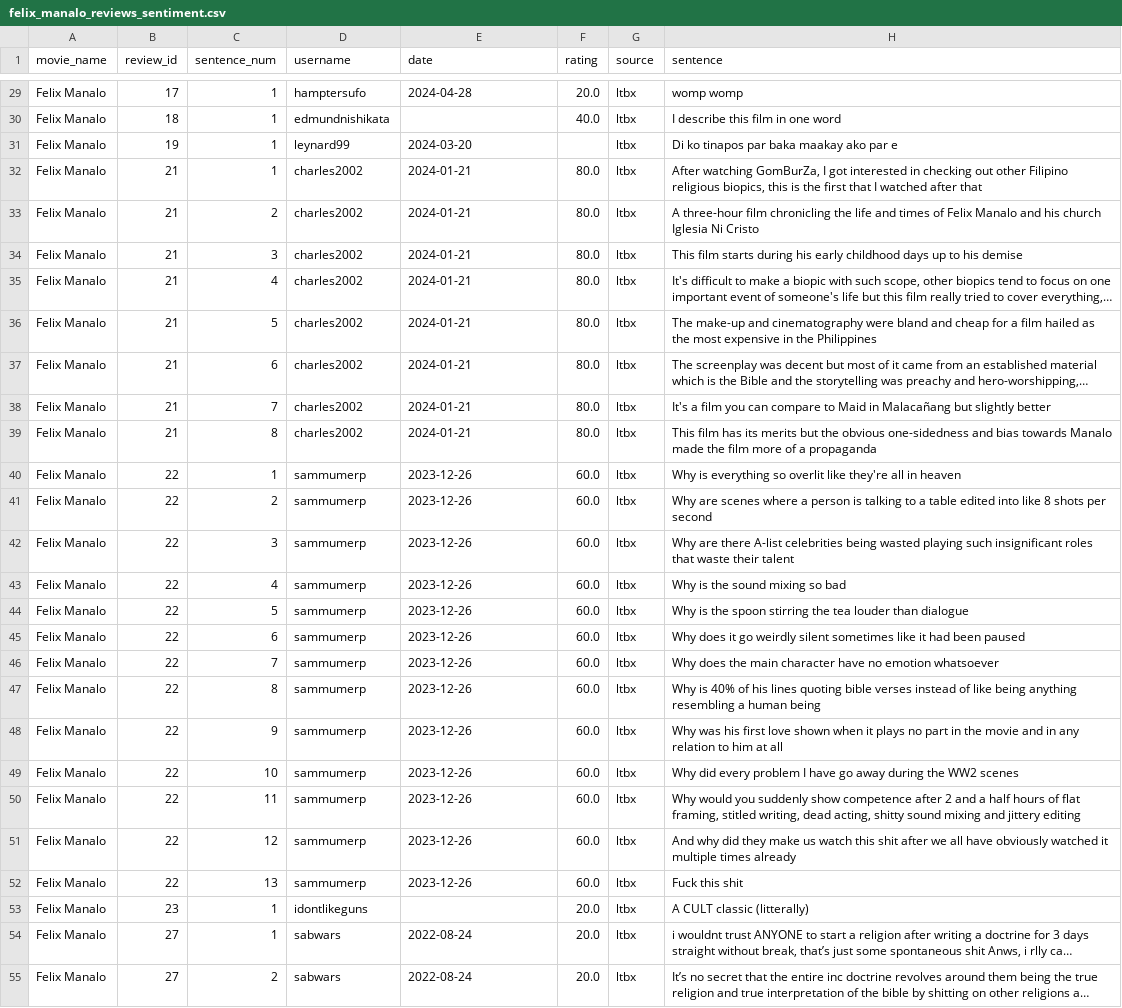
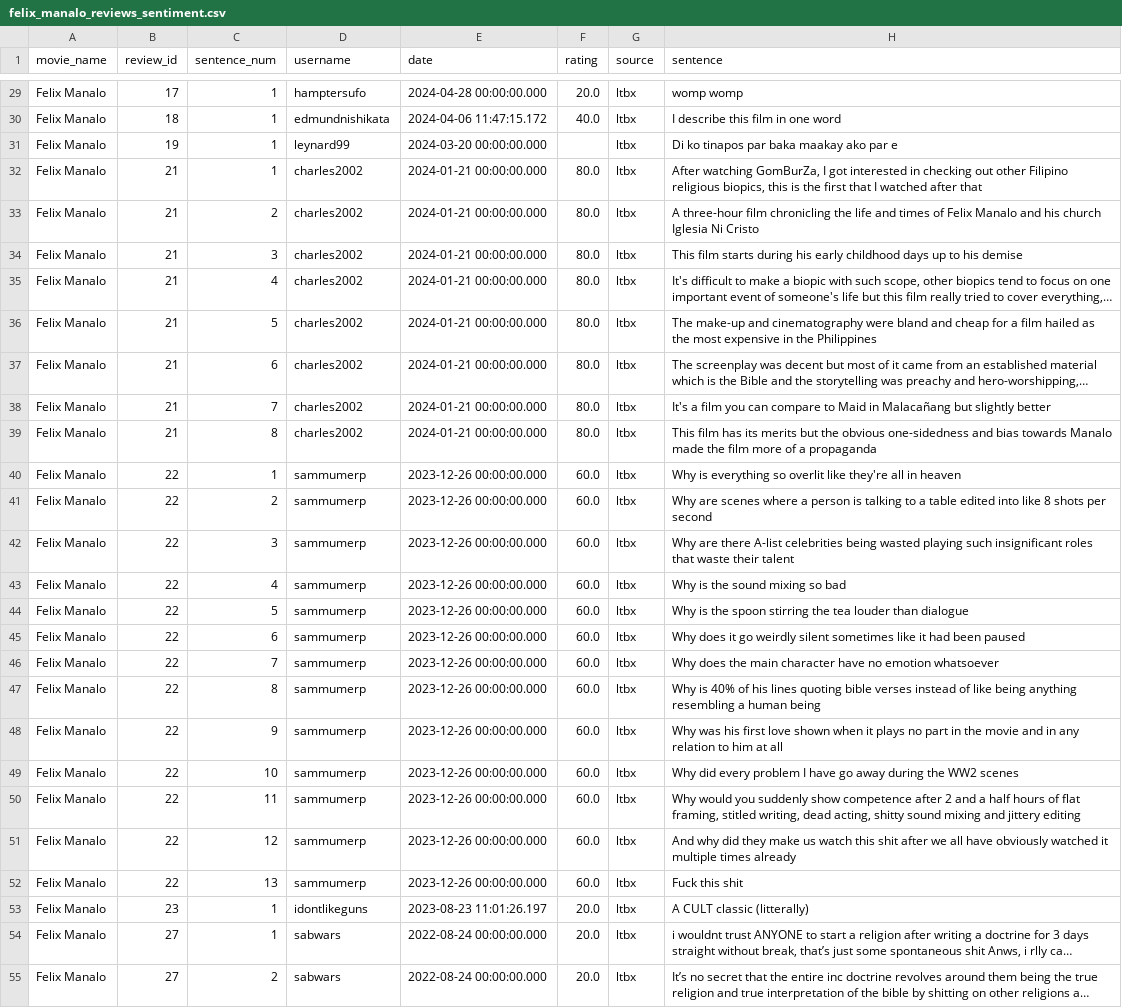
Before and after one commit to joshuanicoo/ReviewBombing-CITe4D, a CSV file: Sentiment Analysis CSV/felix_manalo_reviews_sentiment.csv, drawn as a sheet; only a part is shown, gaps mark what is left out; long unchanged cells end in …; the diff covers the shown part only; the diff names each change by its address in the sheet, - before the commit and + after, or states it on an @@ line.

Commit message:
Fixed date issue

```diff
--- a/Sentiment Analysis CSV/felix_manalo_reviews_sentiment.csv
+++ b/Sentiment Analysis CSV/felix_manalo_reviews_sentiment.csv
-E29 (date): 2024-04-28
+E29 (date): 2024-04-28 00:00:00.000
-E30 (date): (empty)
+E30 (date): 2024-04-06 11:47:15.172
-E31 (date): 2024-03-20
+E31 (date): 2024-03-20 00:00:00.000
-E32:E39 (date): 2024-01-21
+E32:E39 (date): 2024-01-21 00:00:00.000
-E40:E52 (date): 2023-12-26
+E40:E52 (date): 2023-12-26 00:00:00.000
-E53 (date): (empty)
+E53 (date): 2023-08-23 11:01:26.197
-E54:E55 (date): 2022-08-24
+E54:E55 (date): 2022-08-24 00:00:00.000
```
Also changed, not shown: 70 edited cells elsewhere in this file, Cleaned Data/felix_manalo_reviews.csv, 21 other files.
